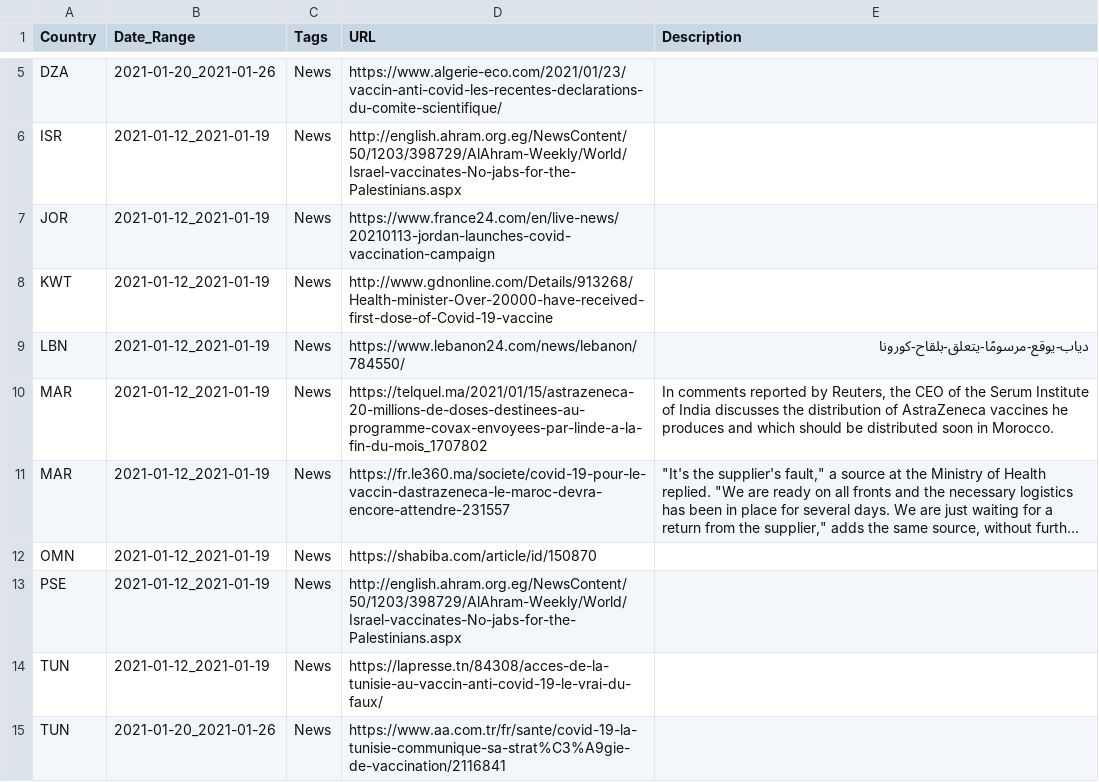
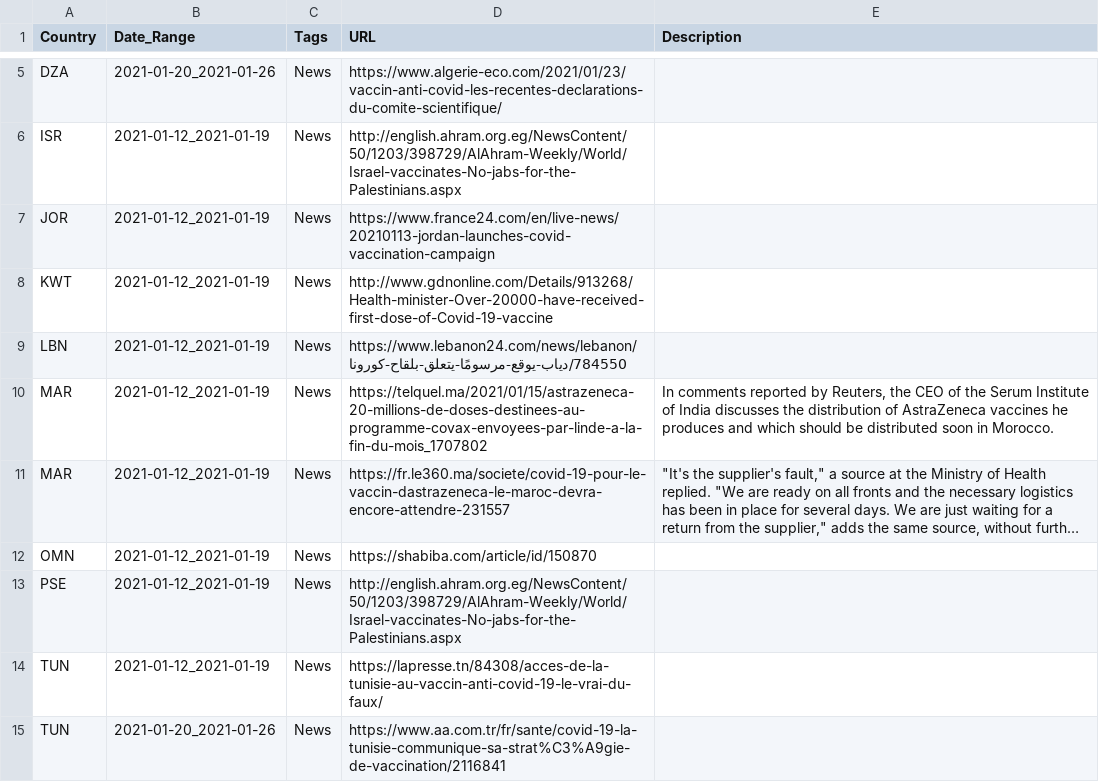
Before and after one commit to inception-labs/covid-vaccine-mena, a CSV file: Media/Media.csv, drawn as a sheet; only a part is shown, gaps mark what is left out; long unchanged cells end in ….

Commit message:
Update Media.csv

```diff
--- a/Media/Media.csv
+++ b/Media/Media.csv
@@ -8,3 +8,3 @@ JOR,2021-01-12_2021-01-19,News,https://www.france24.com/en/live-news/20210113-jo
 KWT,2021-01-12_2021-01-19,News,http://www.gdnonline.com/Details/913268/Health-minister-Over-20000-have-received-first-dose-of-Covid-19-vaccine,
-LBN,2021-01-12_2021-01-19,News,https://www.lebanon24.com/news/lebanon/784550/,دياب-يوقع-مرسومًا-يتعلق-بلقاح-كورونا
+LBN,2021-01-12_2021-01-19,News,https://www.lebanon24.com/news/lebanon/784550/دياب-يوقع-مرسومًا-يتعلق-بلقاح-كورونا,
 MAR,2021-01-12_2021-01-19,News,https://telquel.ma/2021/01/15/astrazeneca-20-millions-de-doses-destinees-au-programme-covax-envoyees-par-linde-a-la-fin-du-mois_1707802,"In comments reported by Reuters, the CEO of the Serum Institute of India discusses the distribution of AstraZeneca vaccines he produces and which should be distributed soon in Morocco."
```
